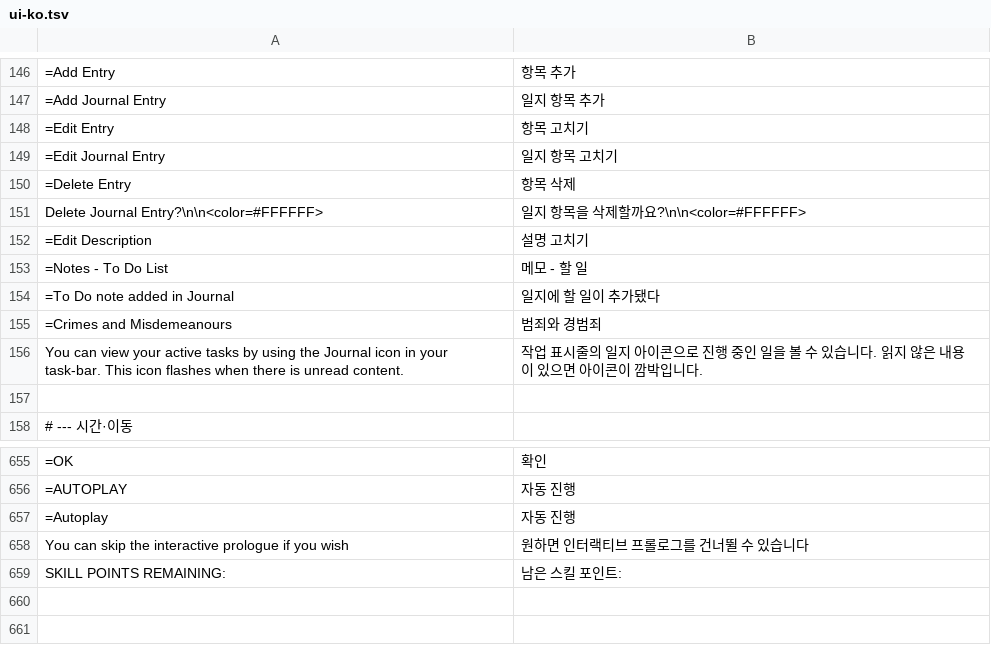
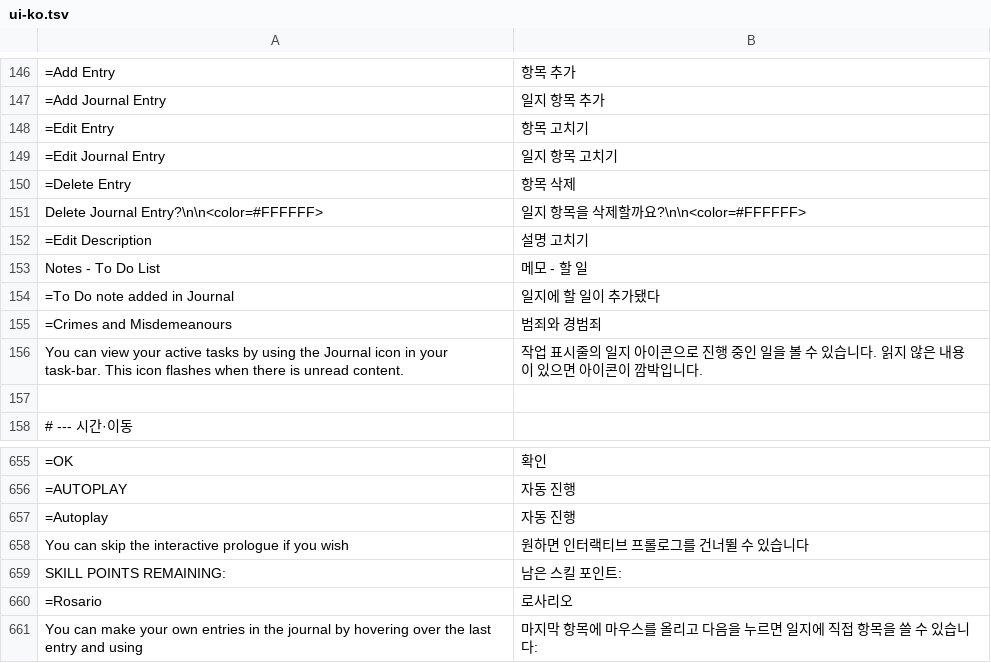
Before and after one commit to gojohnlee/gojohnlee, a TSV file: dist/KoreanFont/ui-ko.tsv, drawn as a sheet; only a part is shown, gaps mark what is left out.

```diff
--- a/dist/KoreanFont/ui-ko.tsv
+++ b/dist/KoreanFont/ui-ko.tsv
@@ -152,3 +152,3 @@ Delete Journal Entry?\n\n<color=#FFFFFF>	일지 항목을 삭제할까요?\n\n<c
 =Edit Description	설명 고치기
-=Notes - To Do List	메모 - 할 일
+Notes - To Do List	메모 - 할 일
 =To Do note added in Journal	일지에 할 일이 추가됐다
@@ -659 +659,3 @@ You can skip the interactive prologue if you wish	원하면 인터랙티브 프
 SKILL POINTS REMAINING: 	남은 스킬 포인트:
+=Rosario	로사리오
+You can make your own entries in the journal by hovering over the last entry and using 	마지막 항목에 마우스를 올리고 다음을 누르면 일지에 직접 항목을 쓸 수 있습니다:
```
Also changed, not shown: 7 other files.
